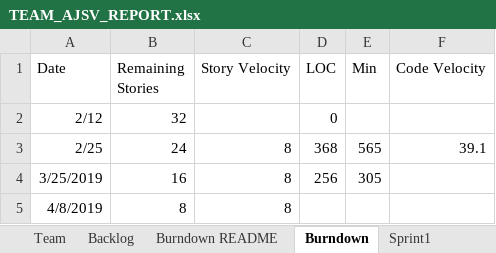
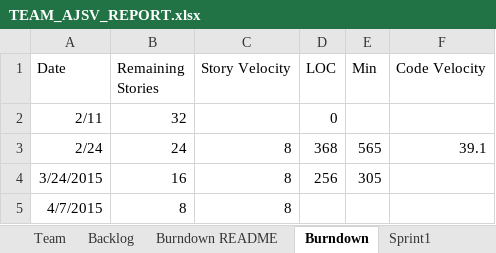
Before and after one commit to allanshivji/CS_555_JAVS, an Excel workbook: Documents/TEAM_AJSV_REPORT.xlsx, sheet Burndown, drawn as a sheet; values as stored, in another font and other column widths than the file's, no borders; charts and pictures not drawn; the diff names each change by its address in the sheet, - before the commit and + after, or states it on an @@ line.

```diff
--- a/Documents/TEAM_AJSV_REPORT.xlsx (sheet Burndown)
+++ b/Documents/TEAM_AJSV_REPORT.xlsx (sheet Burndown)
-A2 (Date): 2/12
+A2 (Date): 2/11
-A3 (Date): 2/25
+A3 (Date): 2/24
-A4 (Date): 3/25/2019
+A4 (Date): 3/24/2015
-A5 (Date): 4/8/2019
+A5 (Date): 4/7/2015
```
Also changed, not shown: sheet Sprint3, sheet Backlog, sheet Sprint4, sheet Burndown README, sheet Sprint1, sheet Sprint2, charts or pictures, 2 other files.
